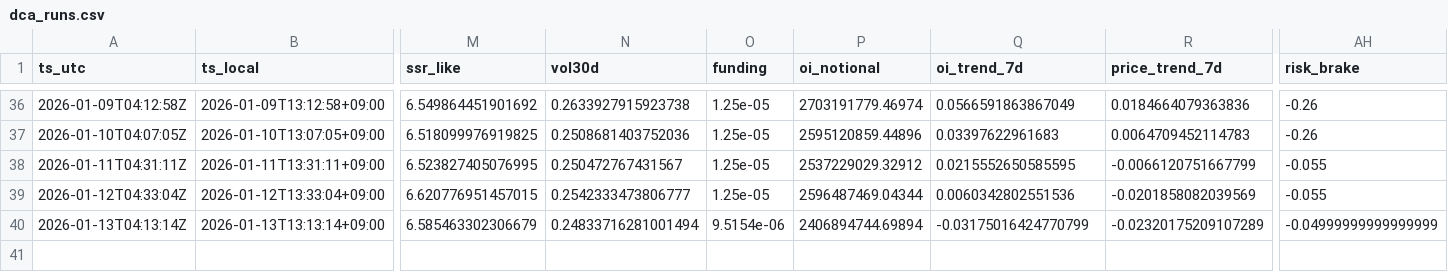
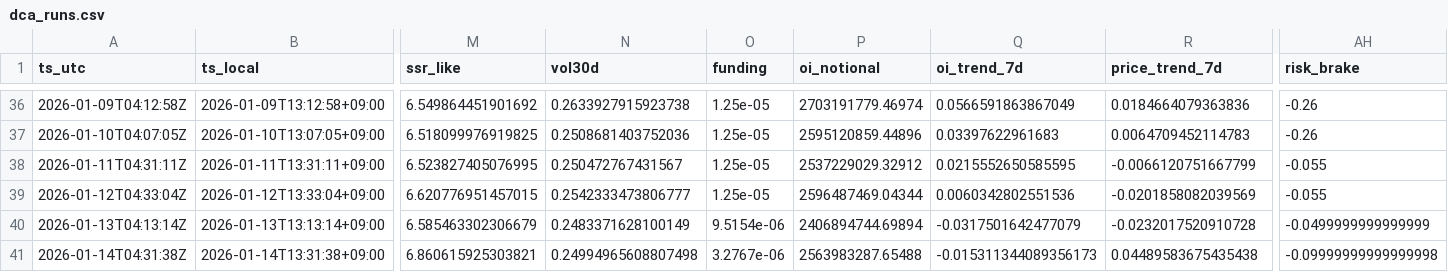
Before and after one commit to sunsiyuan/btc-dca-bot, a CSV file: logs/dca_runs.csv, drawn as a sheet; only a part is shown, gaps mark what is left out; rows hold the shown columns only; the diff names each change by its address in the sheet, - before the commit and + after, or states it on an @@ line.

Commit message:
chore: update daily DCA log

```diff
--- a/logs/dca_runs.csv
+++ b/logs/dca_runs.csv
-N40 (vol30d): 0.24833716281001494
+N40 (vol30d): 0.2483371628100149
-Q40 (oi_trend_7d): -0.03175016424770799
+Q40 (oi_trend_7d): -0.0317501642477079
-R40 (price_trend_7d): -0.02320175209107289
+R40 (price_trend_7d): -0.0232017520910728
-AH40 (risk_brake): -0.04999999999999999
+AH40 (risk_brake): -0.0499999999999999
+row 41: 2026-01-14T04:31:38Z | 2026-01-14T13:31:38+09:00 | 6.860615925303821 | 0.24994965608807498 | 3.2767e-06 | 2563983287.65488 | -0.015311344089356173 | 0.04489583675435438 | -0.09999999999999998
```
